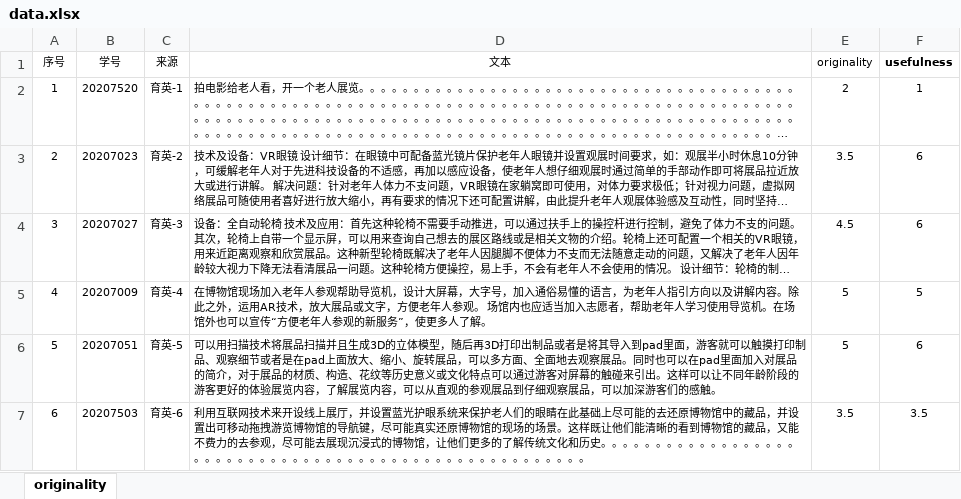
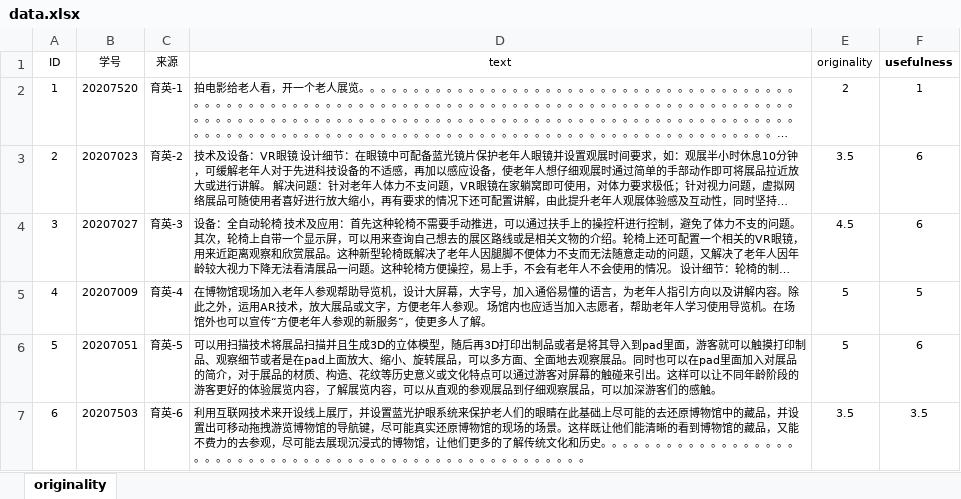
Before and after one commit to Anlesey/Creative-Writing-Auto-Scoring, an Excel workbook: data/data.xlsx, sheet originality, drawn as a sheet; only a part is shown; long unchanged cells end in …; values as stored, in another font and other column widths than the file's, no borders; the diff names each change by its address in the sheet, - before the commit and + after, or states it on an @@ line.

```diff
--- a/data/data.xlsx (sheet originality)
+++ b/data/data.xlsx (sheet originality)
-A1: 序号
+A1: ID
-D1: 文本
+D1: text
```
Also changed, not shown: 2 other files.
